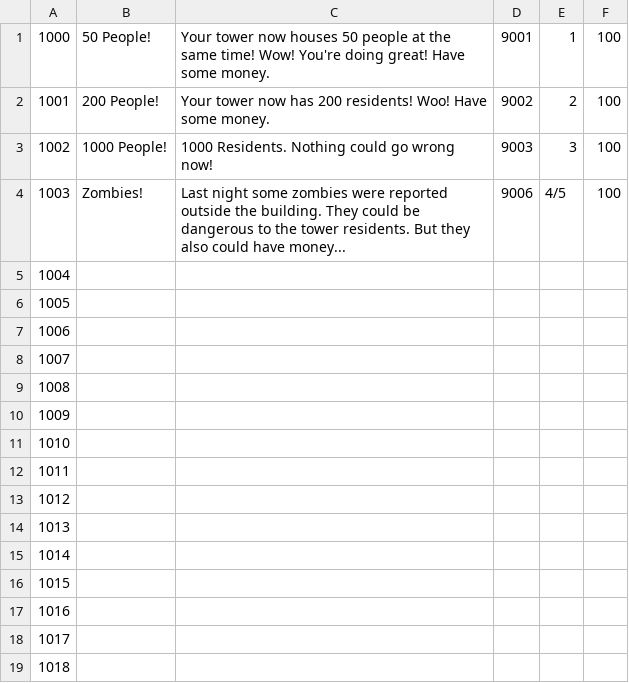
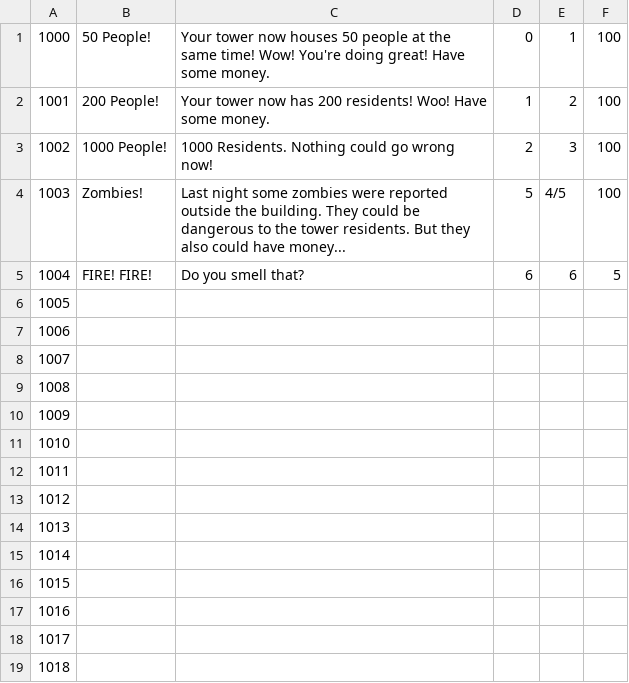
Before and after one commit to billybillyjim/MonsterTower, a CSV file: Assets/Resources/Events.csv, drawn as a sheet.

```diff
--- a/Assets/Resources/Events.csv
+++ b/Assets/Resources/Events.csv
@@ -1,6 +1,6 @@
-1000,50 People!,Your tower now houses 50 people at the same time! Wow! You're doing great! Have some money.,9001,1,100
-1001,200 People!,Your tower now has 200 residents! Woo! Have some money.,9002,2,100
-1002,1000 People!,1000 Residents. Nothing could go wrong now!,9003,3,100
-1003,Zombies!,Last night some zombies were reported outside the building. They could be dangerous to the tower residents. But they also could have money...,9006,4/5,100
-1004,,,,,
+1000,50 People!,Your tower now houses 50 people at the same time! Wow! You're doing great! Have some money.,0,1,100
+1001,200 People!,Your tower now has 200 residents! Woo! Have some money.,1,2,100
+1002,1000 People!,1000 Residents. Nothing could go wrong now!,2,3,100
+1003,Zombies!,Last night some zombies were reported outside the building. They could be dangerous to the tower residents. But they also could have money...,5,4/5,100
+1004,FIRE! FIRE!,Do you smell that?,6,6,5
 1005,,,,,
```
Also changed, not shown: Assets/Resources/Conditions.csv, 24 other files.
